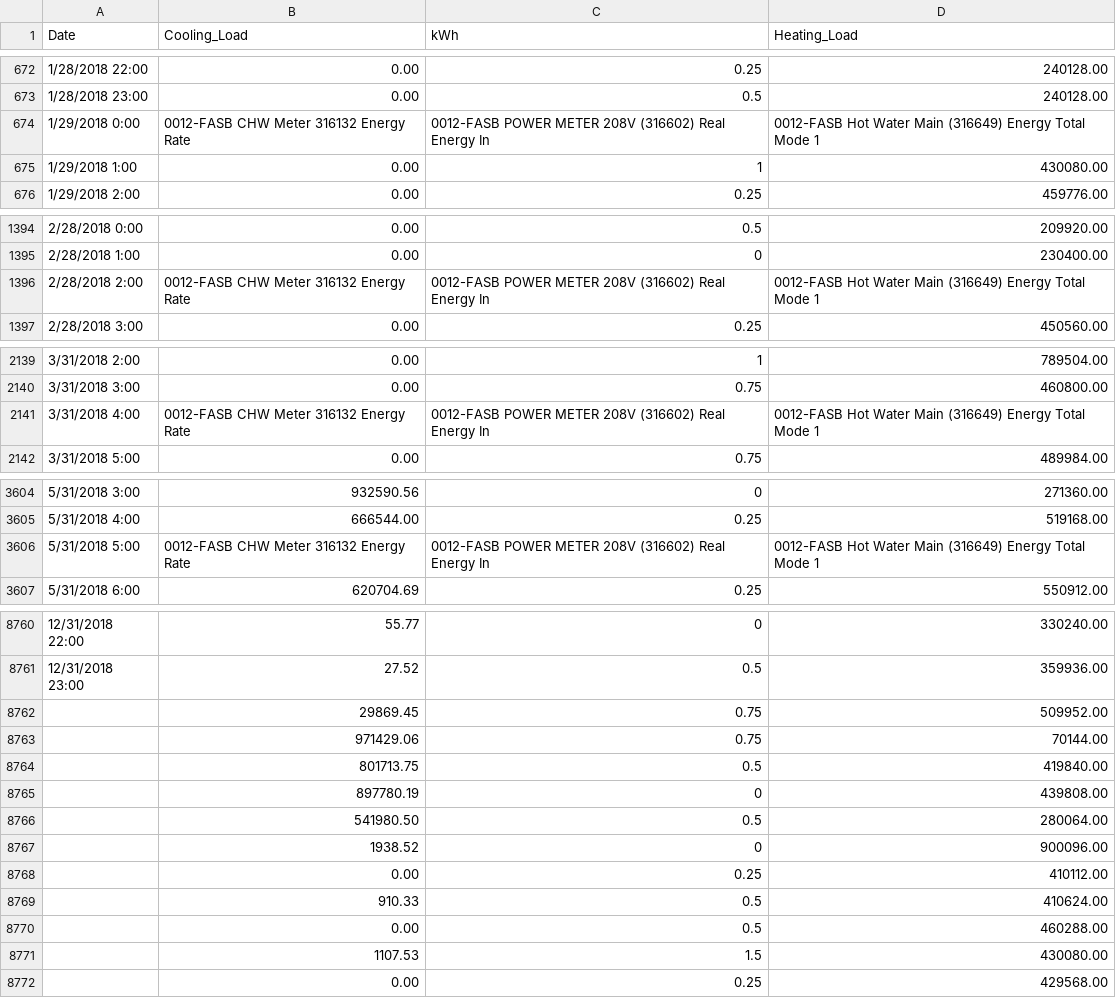
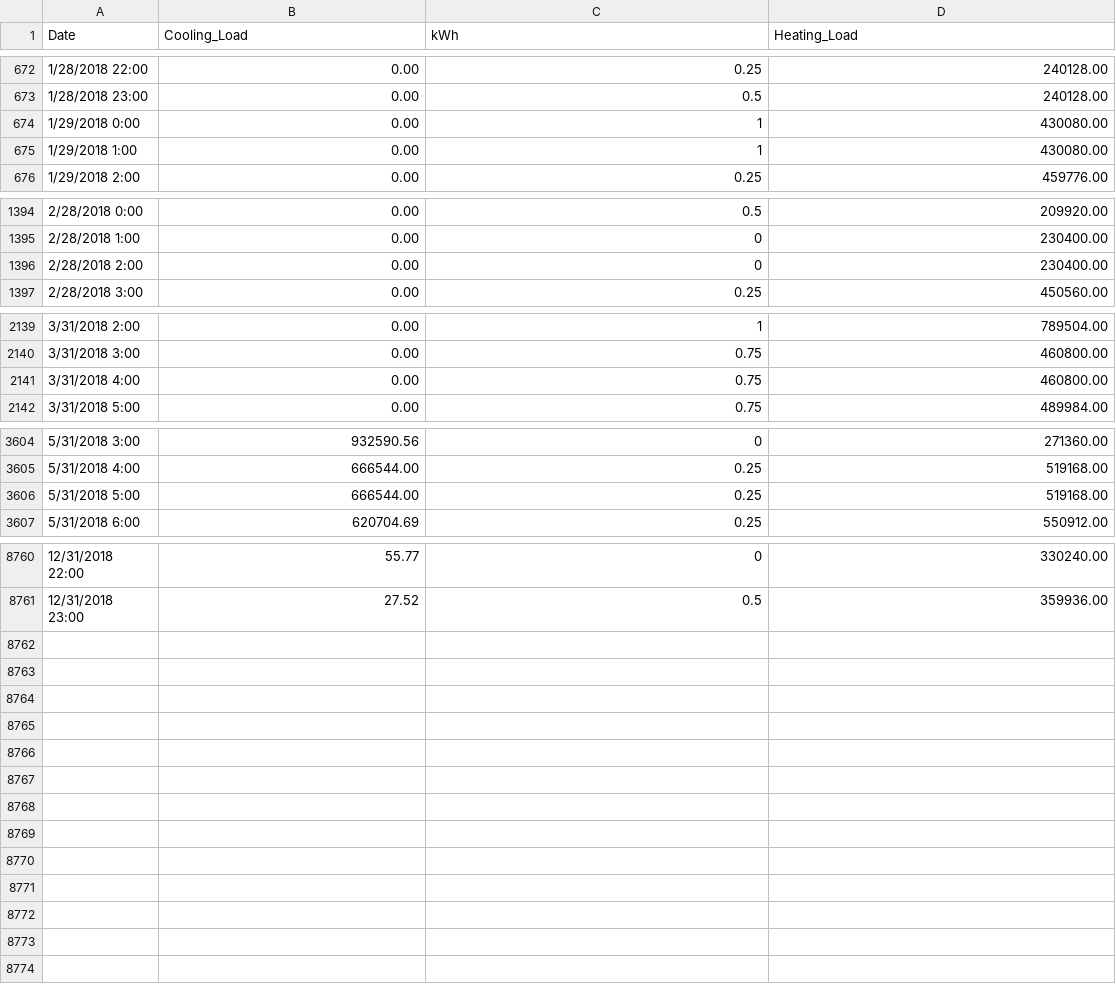
Before and after one commit to SSESLab/Campus-Decision-Tool, a CSV file: 0012_FASB_classroom.csv, drawn as a sheet; only a part is shown, gaps mark what is left out; the diff covers the shown part only.

Commit message:
Update 0012_FASB_classroom.csv

```diff
--- a/0012_FASB_classroom.csv
+++ b/0012_FASB_classroom.csv
@@ -673,3 +673,3 @@ Date,Cooling_Load,kWh,Heating_Load
 1/28/2018 23:00,0.00,0.5,240128.00
-1/29/2018 0:00,0012-FASB CHW Meter 316132 Energy Rate,0012-FASB POWER METER 208V (316602) Real Energy In,0012-FASB Hot Water Main (316649) Energy Total Mode 1
+1/29/2018 0:00,0.00,1,430080.00
 1/29/2018 1:00,0.00,1,430080.00
@@ -1395,3 +1395,3 @@ Date,Cooling_Load,kWh,Heating_Load
 2/28/2018 1:00,0.00,0,230400.00
-2/28/2018 2:00,0012-FASB CHW Meter 316132 Energy Rate,0012-FASB POWER METER 208V (316602) Real Energy In,0012-FASB Hot Water Main (316649) Energy Total Mode 1
+2/28/2018 2:00,0.00,0,230400.00
 2/28/2018 3:00,0.00,0.25,450560.00
@@ -2140,3 +2140,3 @@ Date,Cooling_Load,kWh,Heating_Load
 3/31/2018 3:00,0.00,0.75,460800.00
-3/31/2018 4:00,0012-FASB CHW Meter 316132 Energy Rate,0012-FASB POWER METER 208V (316602) Real Energy In,0012-FASB Hot Water Main (316649) Energy Total Mode 1
+3/31/2018 4:00,0.00,0.75,460800.00
 3/31/2018 5:00,0.00,0.75,489984.00
@@ -3605,3 +3605,3 @@ Date,Cooling_Load,kWh,Heating_Load
 5/31/2018 4:00,666544.00,0.25,519168.00
-5/31/2018 5:00,0012-FASB CHW Meter 316132 Energy Rate,0012-FASB POWER METER 208V (316602) Real Energy In,0012-FASB Hot Water Main (316649) Energy Total Mode 1
+5/31/2018 5:00,666544.00,0.25,519168.00
 5/31/2018 6:00,620704.69,0.25,550912.00
@@ -8761,12 +8761 @@ Date,Cooling_Load,kWh,Heating_Load
 12/31/2018 23:00,27.52,0.5,359936.00
-,29869.45,0.75,509952.00
-,971429.06,0.75,70144.00
-,801713.75,0.5,419840.00
-,897780.19,0,439808.00
-,541980.50,0.5,280064.00
-,1938.52,0,900096.00
-,0.00,0.25,410112.00
-,910.33,0.5,410624.00
-,0.00,0.5,460288.00
-,1107.53,1.5,430080.00
-,0.00,0.25,429568.00
```
Also changed, not shown: 18 edited cells elsewhere in this file.
